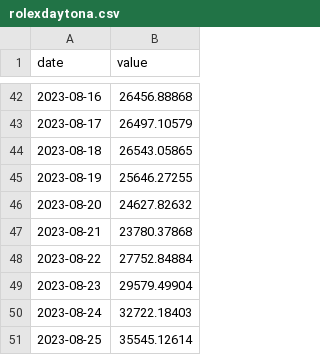
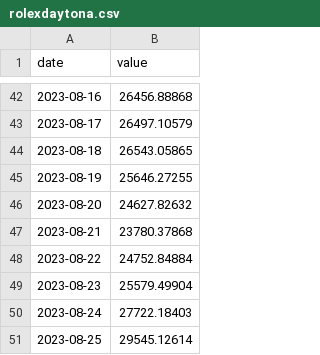
Before and after one commit to JoshuaPoon1/Watchfolio.app, a CSV file: watchfolio-project/data/rolexdaytona.csv, drawn as a sheet; only a part is shown, gaps mark what is left out.

Commit message:
Update rolexdaytona.csv

```diff
--- a/watchfolio-project/data/rolexdaytona.csv
+++ b/watchfolio-project/data/rolexdaytona.csv
@@ -47,5 +47,5 @@ date,value
 2023-08-21,23780.37868
-2023-08-22,27752.84884
-2023-08-23,29579.49904
-2023-08-24,32722.18403
-2023-08-25,35545.12614
+2023-08-22,24752.84884
+2023-08-23,25579.49904
+2023-08-24,27722.18403
+2023-08-25,29545.12614
```
